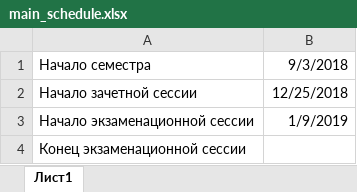
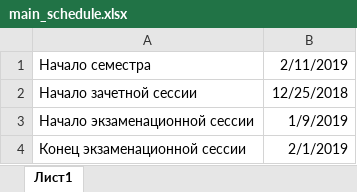
Before and after one commit to IvanSavoskin/Mirea_Schedule_Bot, an Excel workbook: main_schedule/main_schedule.xlsx, sheet Лист1, drawn as a sheet; values as stored, in another font and other column widths than the file's, no borders; the diff names each change by its address in the sheet, - before the commit and + after, or states it on an @@ line.

Commit message:
Улучшено отправление расписаний; справлено определение периода обучения

```diff
--- a/main_schedule/main_schedule.xlsx (sheet Лист1)
+++ b/main_schedule/main_schedule.xlsx (sheet Лист1)
-B1: 9/3/2018
+B1: 2/11/2019
-B4: (empty)
+B4: 2/1/2019
```
